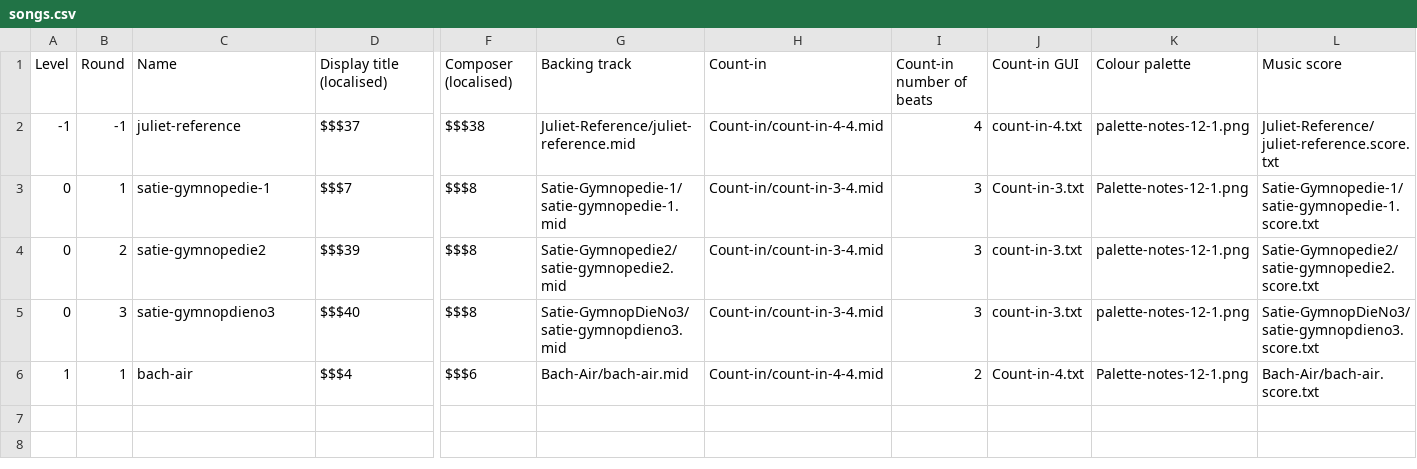
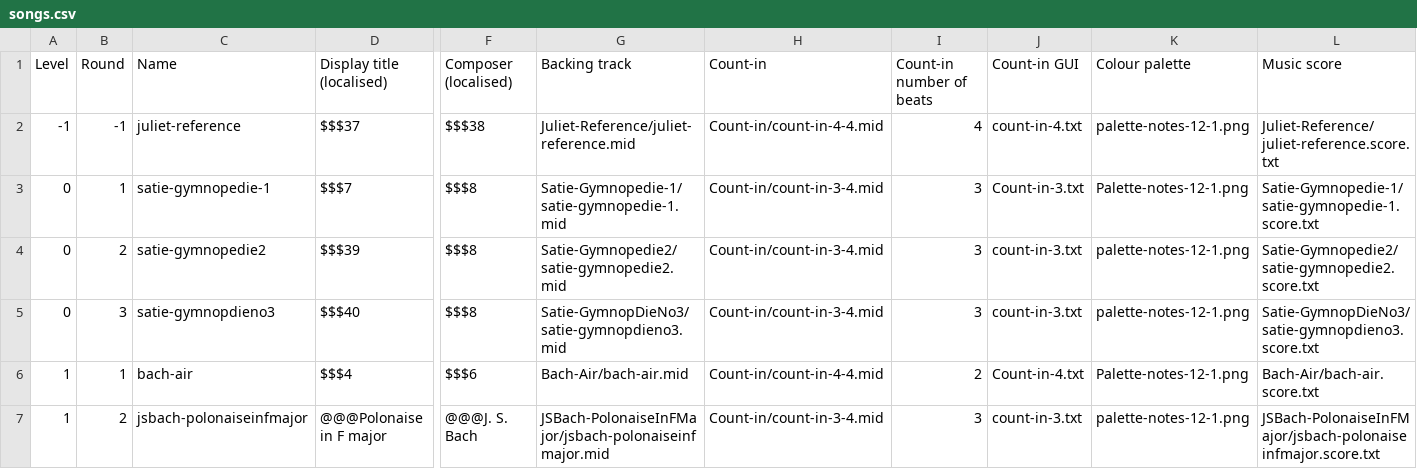
Before and after one commit to amju-games/music-theory, a CSV file: Assets/Songs/songs.csv, drawn as a sheet; only a part is shown, gaps mark what is left out; rows hold the shown columns only; the diff names each change by its address in the sheet, - before the commit and + after, or states it on an @@ line.

Commit message:
Add Bach - Polonnaise in F major.

```diff
--- a/Assets/Songs/songs.csv
+++ b/Assets/Songs/songs.csv
+row 7: 1 | 2 | jsbach-polonaiseinfmajor | @@@Polonaise in F major | @@@J. S. Bach | JSBach-PolonaiseInFMajor/jsbach-polonaiseinfmajor.mid | Count-in/count-in-3-4.mid | 3 | count-in-3.txt | palette-notes-12-1.png | JSBach-PolonaiseInFMajor/jsbach-polonaiseinfmajor.score.txt
```
Also changed, not shown: 6 other files.
